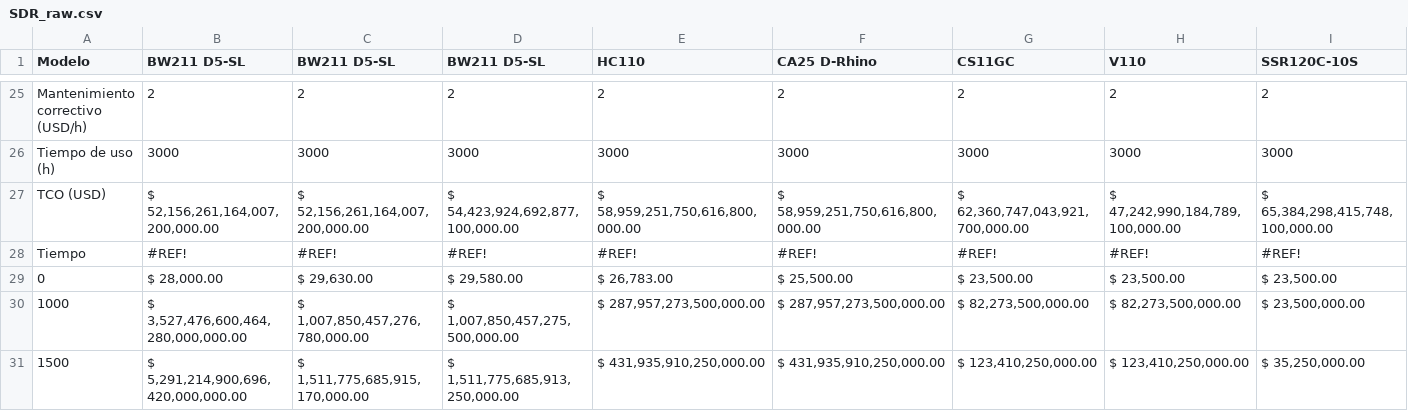
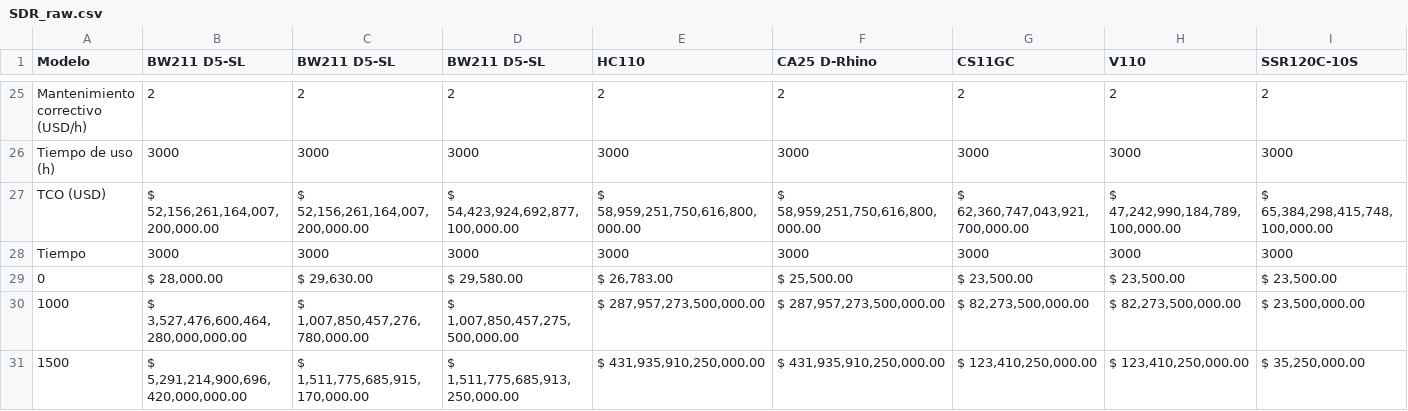
Before and after one commit to piperod/bomag-compare-hub, a CSV file: SDR_raw.csv, drawn as a sheet; only a part is shown, gaps mark what is left out; the diff covers the shown part only; the diff names each change by its address in the sheet, - before the commit and + after, or states it on an @@ line.

Commit message:
Update SDR tcoTimeline data for accurate price comparison and color coding

```diff
--- a/SDR_raw.csv
+++ b/SDR_raw.csv
-B28 (BW211 D5-SL): #REF!
+B28 (BW211 D5-SL): 3000
-C28 (BW211 D5-SL): #REF!
+C28 (BW211 D5-SL): 3000
-D28 (BW211 D5-SL): #REF!
+D28 (BW211 D5-SL): 3000
-E28 (HC110): #REF!
+E28 (HC110): 3000
-F28 (CA25 D-Rhino): #REF!
+F28 (CA25 D-Rhino): 3000
-G28 (CS11GC): #REF!
+G28 (CS11GC): 3000
-H28 (V110): #REF!
+H28 (V110): 3000
-I28 (SSR120C-10S): #REF!
+I28 (SSR120C-10S): 3000
```
Also changed, not shown: 3 edited cells elsewhere in this file, 2 other files.
